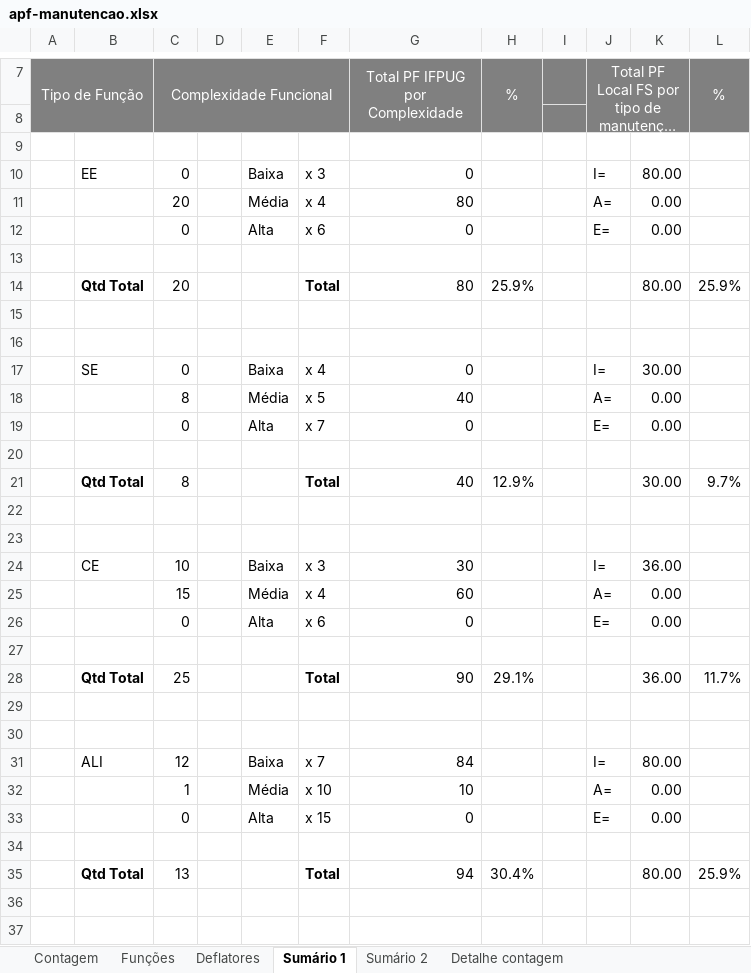
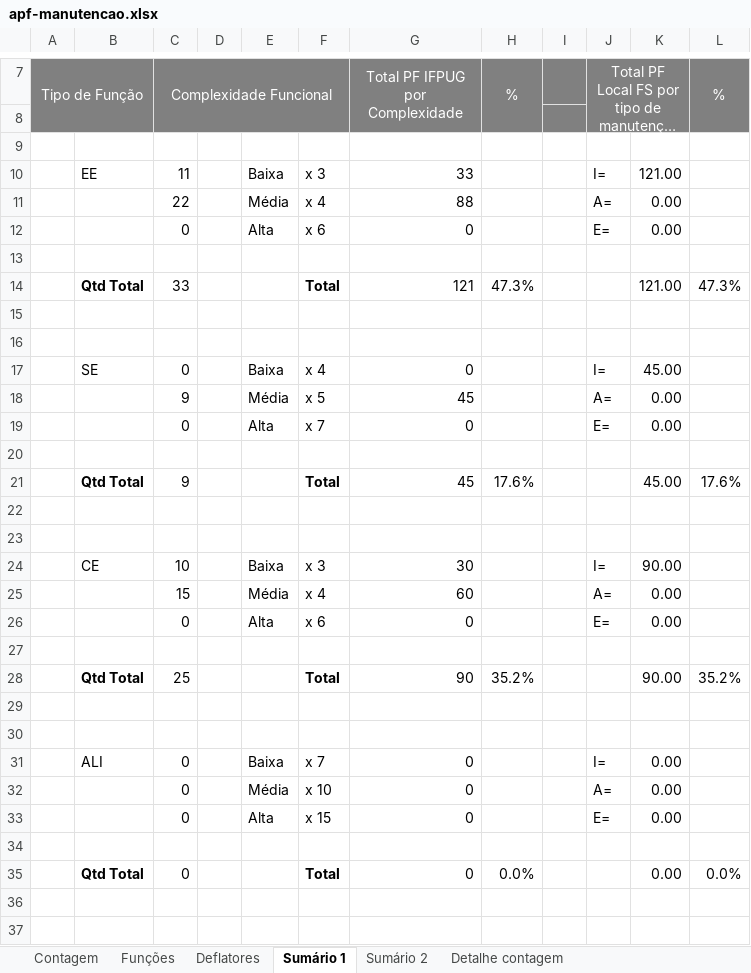
Before and after one commit to GabrielDev/tcc-pucminas, an Excel workbook: docs/apf/apf-manutencao.xlsx, sheet Sumário 1, drawn as a sheet; only a part is shown, gaps mark what is left out; long unchanged cells end in …; values as stored, in another font and other column widths than the file's, no borders; charts and pictures not drawn; removed rows and columns are numbered as before the commit, all else as after; the diff covers the shown part only; the diff names each change by its address in the sheet, - before the commit and + after, or states it on an @@ line.

```diff
--- a/docs/apf/apf-manutencao.xlsx (sheet Sumário 1)
+++ b/docs/apf/apf-manutencao.xlsx (sheet Sumário 1)
-C10 (Complexidade Funcional): 0
+C10 (Complexidade Funcional): 11
-G10 (Total PF IFPUG por Complexidade): 0
+G10 (Total PF IFPUG por Complexidade): 33
-K10: 80.00
+K10: 121.00
-C11 (Complexidade Funcional): 20
+C11 (Complexidade Funcional): 22
-G11 (Total PF IFPUG por Complexidade): 80
+G11 (Total PF IFPUG por Complexidade): 88
-row 14:  | Qtd Total | 20 |  |  | Total | 80 | 25.9% |  |  | 80.00 | 25.9%
+row 14:  | Qtd Total | 33 |  |  | Total | 121 | 47.3% |  |  | 121.00 | 47.3%
-K17: 30.00
+K17: 45.00
-C18 (Complexidade Funcional): 8
+C18 (Complexidade Funcional): 9
-G18 (Total PF IFPUG por Complexidade): 40
+G18 (Total PF IFPUG por Complexidade): 45
-row 21:  | Qtd Total | 8 |  |  | Total | 40 | 12.9% |  |  | 30.00 | 9.7%
+row 21:  | Qtd Total | 9 |  |  | Total | 45 | 17.6% |  |  | 45.00 | 17.6%
-K24: 36.00
+K24: 90.00
-H28 (%): 29.1%
+H28 (%): 35.2%
-K28: 36.00
+K28: 90.00
-L28 (%): 11.7%
+L28 (%): 35.2%
-C31 (Complexidade Funcional): 12
+C31 (Complexidade Funcional): 0
-G31 (Total PF IFPUG por Complexidade): 84
+G31 (Total PF IFPUG por Complexidade): 0
-K31: 80.00
+K31: 0.00
-C32 (Complexidade Funcional): 1
+C32 (Complexidade Funcional): 0
-G32 (Total PF IFPUG por Complexidade): 10
+G32 (Total PF IFPUG por Complexidade): 0
-row 35:  | Qtd Total | 13 |  |  | Total | 94 | 30.4% |  |  | 80.00 | 25.9%
+row 35:  | Qtd Total | 0 |  |  | Total | 0 | 0.0% |  |  | 0.00 | 0.0%
```
Also changed, not shown: 8 edited cells elsewhere in this sheet, sheet Funções, sheet Sumário 2, sheet Deflatores, sheet Contagem, hidden cells, charts or pictures, 9 other files.
